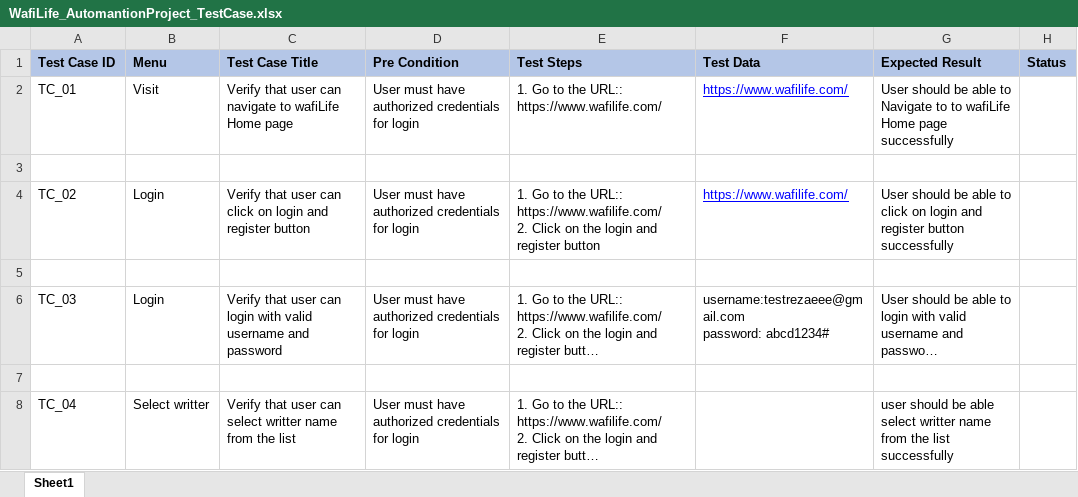
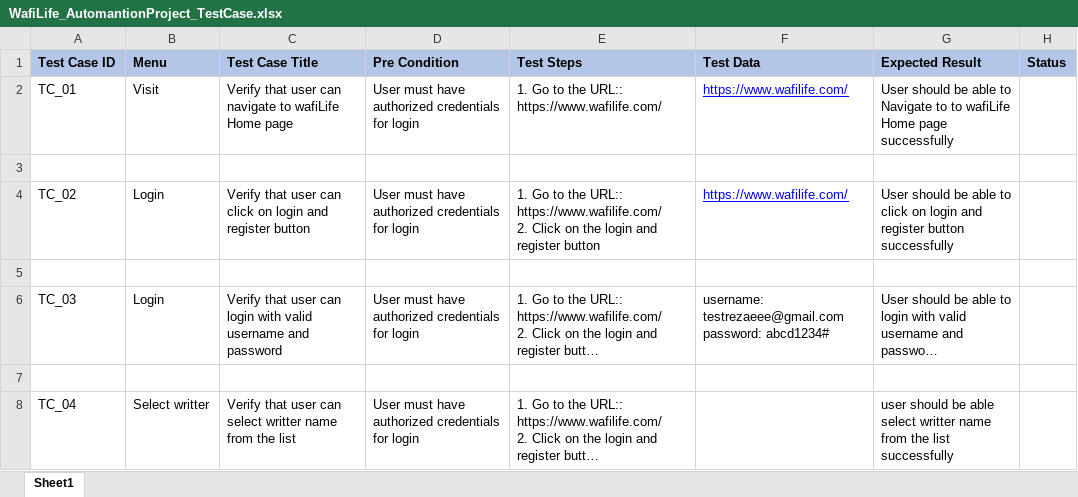
Before and after one commit to mamuneee78/Wafilife_Automation, an Excel workbook: src/WafiLife_AutomantionProject_TestCase.xlsx, sheet Sheet1, drawn as a sheet; only a part is shown; long unchanged cells end in …; values as stored, in another font and other column widths than the file's, no borders; charts and pictures not drawn; ↵ is a line break in a cell; the diff names each change by its address in the sheet, - before the commit and + after, or states it on an @@ line.

Commit message:
test

```diff
--- a/src/WafiLife_AutomantionProject_TestCase.xlsx (sheet Sheet1)
+++ b/src/WafiLife_AutomantionProject_TestCase.xlsx (sheet Sheet1)
-F6 (Test Data): username:testrezaeee@gmail.com ↵ password: abcd1234#
+F6 (Test Data): username: testrezaeee@gmail.com ↵ password: abcd1234#
```
Also changed, not shown: charts or pictures.
